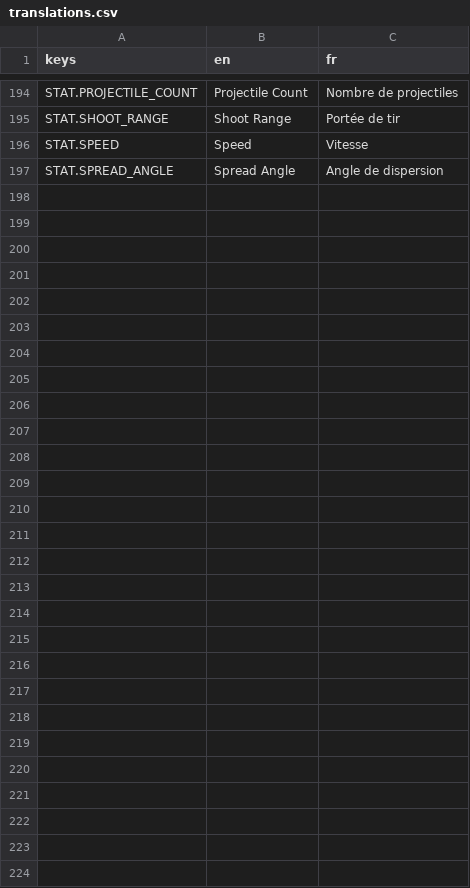
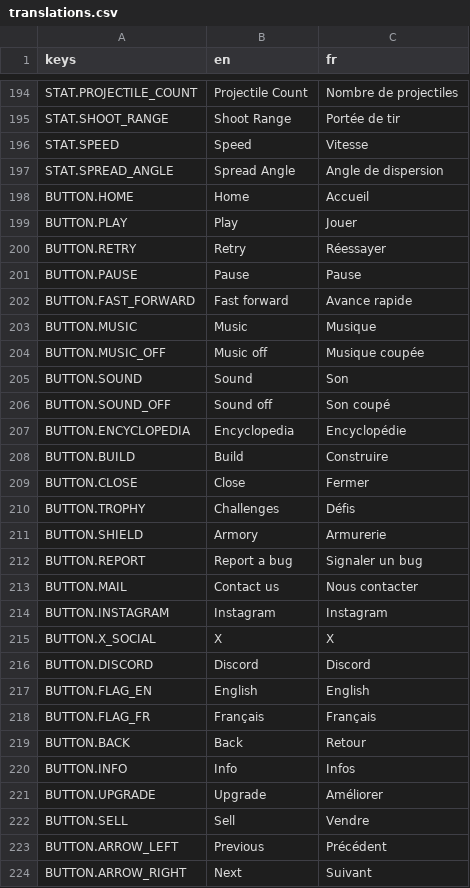
Before and after one commit to Cat-aclsym/Cat-aclsym_Claw_of_the_dead, a CSV file: assets/translations/translations.csv, drawn as a sheet; only a part is shown, gaps mark what is left out; the diff names each change by its address in the sheet, - before the commit and + after, or states it on an @@ line.

Commit message:
feat(ui): Add the GameButton component with the palette swap shader, glyph atlas, theme variations and BUTTON tooltips.

```diff
--- a/assets/translations/translations.csv
+++ b/assets/translations/translations.csv
+row 198: BUTTON.HOME | Home | Accueil
+row 199: BUTTON.PLAY | Play | Jouer
+row 200: BUTTON.RETRY | Retry | Réessayer
+row 201: BUTTON.PAUSE | Pause | Pause
+row 202: BUTTON.FAST_FORWARD | Fast forward | Avance rapide
+row 203: BUTTON.MUSIC | Music | Musique
+row 204: BUTTON.MUSIC_OFF | Music off | Musique coupée
+row 205: BUTTON.SOUND | Sound | Son
+row 206: BUTTON.SOUND_OFF | Sound off | Son coupé
+row 207: BUTTON.ENCYCLOPEDIA | Encyclopedia | Encyclopédie
+row 208: BUTTON.BUILD | Build | Construire
+row 209: BUTTON.CLOSE | Close | Fermer
+row 210: BUTTON.TROPHY | Challenges | Défis
+row 211: BUTTON.SHIELD | Armory | Armurerie
+row 212: BUTTON.REPORT | Report a bug | Signaler un bug
+row 213: BUTTON.MAIL | Contact us | Nous contacter
+row 214: BUTTON.INSTAGRAM | Instagram | Instagram
+row 215: BUTTON.X_SOCIAL | X | X
+row 216: BUTTON.DISCORD | Discord | Discord
+row 217: BUTTON.FLAG_EN | English | English
+row 218: BUTTON.FLAG_FR | Français | Français
+row 219: BUTTON.BACK | Back | Retour
+row 220: BUTTON.INFO | Info | Infos
+row 221: BUTTON.UPGRADE | Upgrade | Améliorer
+row 222: BUTTON.SELL | Sell | Vendre
+row 223: BUTTON.ARROW_LEFT | Previous | Précédent
+row 224: BUTTON.ARROW_RIGHT | Next | Suivant
```
Also changed, not shown: 22 other files.
